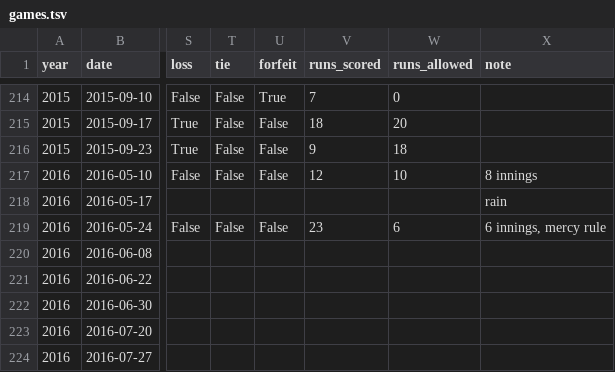
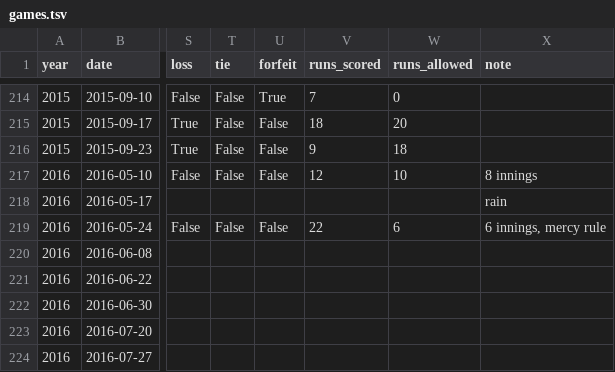
Before and after one commit to standarderrors/standarderrors.github.io, a TSV file: data/games.tsv, drawn as a sheet; only a part is shown, gaps mark what is left out; the diff names each change by its address in the sheet, - before the commit and + after, or states it on an @@ line.

Commit message:
Corrected final score of game.

```diff
--- a/data/games.tsv
+++ b/data/games.tsv
-V219 (runs_scored): 23
+V219 (runs_scored): 22
```
Also changed, not shown: data/games_input.tsv.
